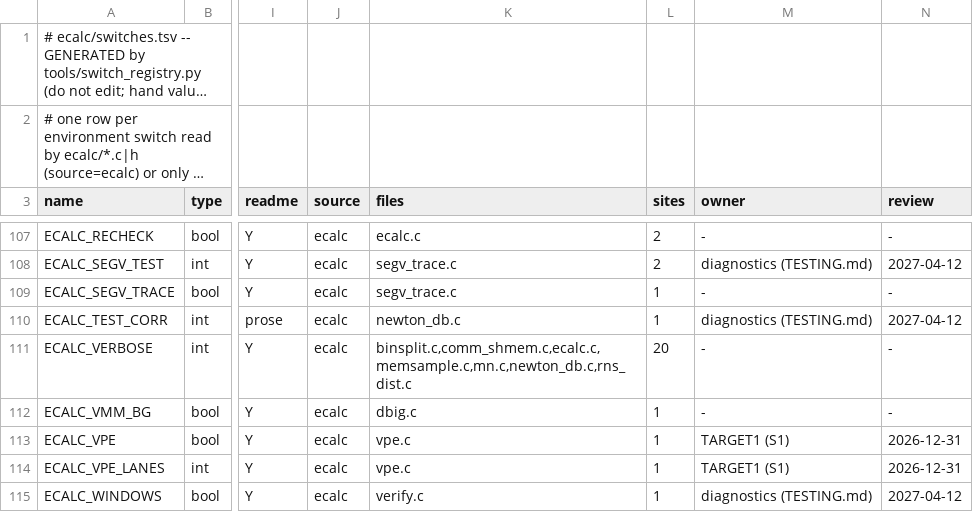
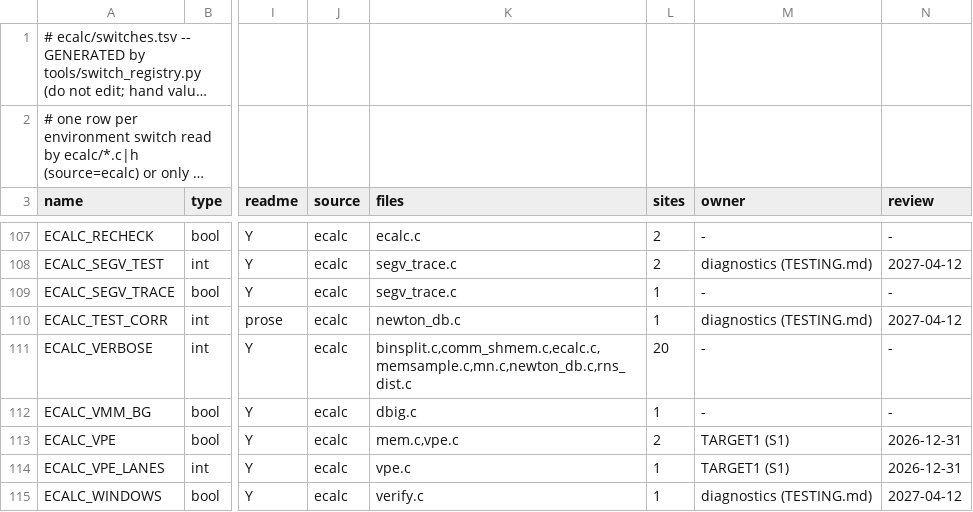
Before and after one commit to cecoppola/ntt, a TSV file: ecalc/switches.tsv, drawn as a sheet; only a part is shown, gaps mark what is left out; long unchanged cells end in …; the diff names each change by its address in the sheet, - before the commit and + after, or states it on an @@ line.

```diff
--- a/ecalc/switches.tsv
+++ b/ecalc/switches.tsv
-K113 (files): vpe.c
+K113 (files): mem.c,vpe.c
-L113 (sites): 1
+L113 (sites): 2
```
